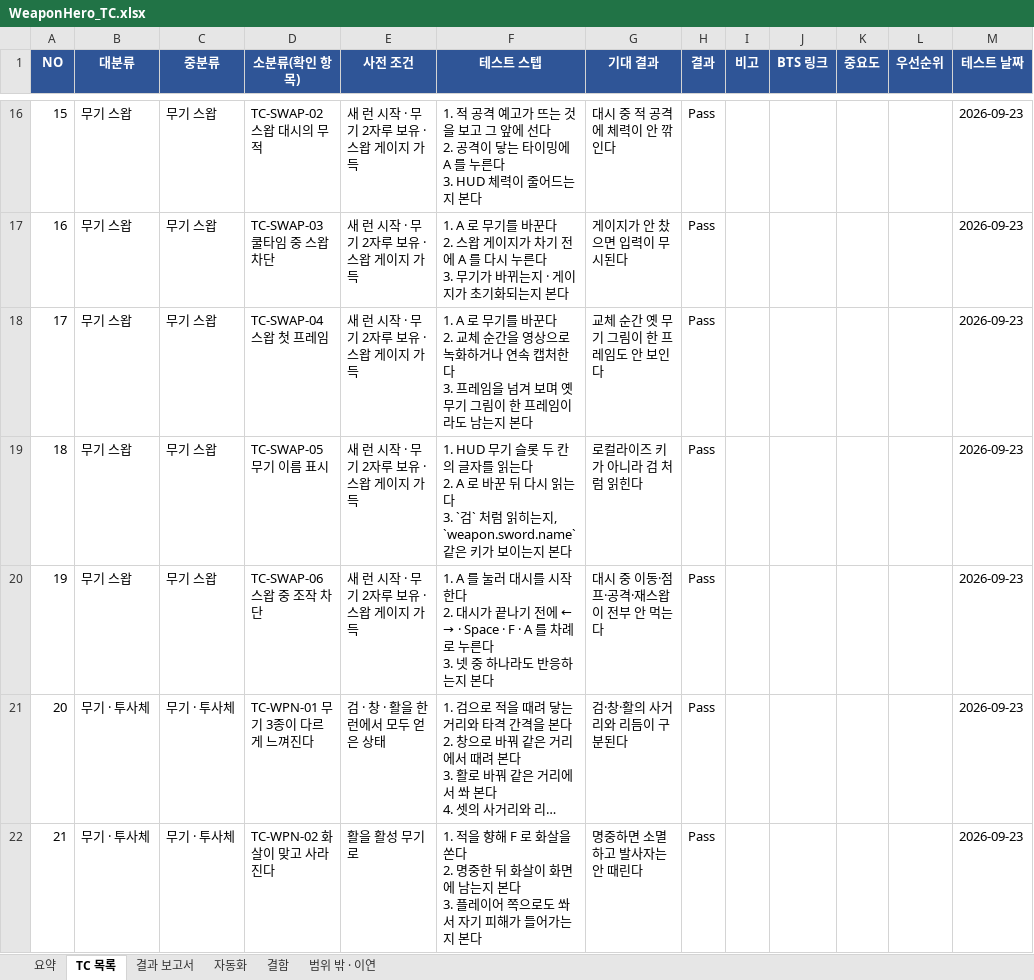
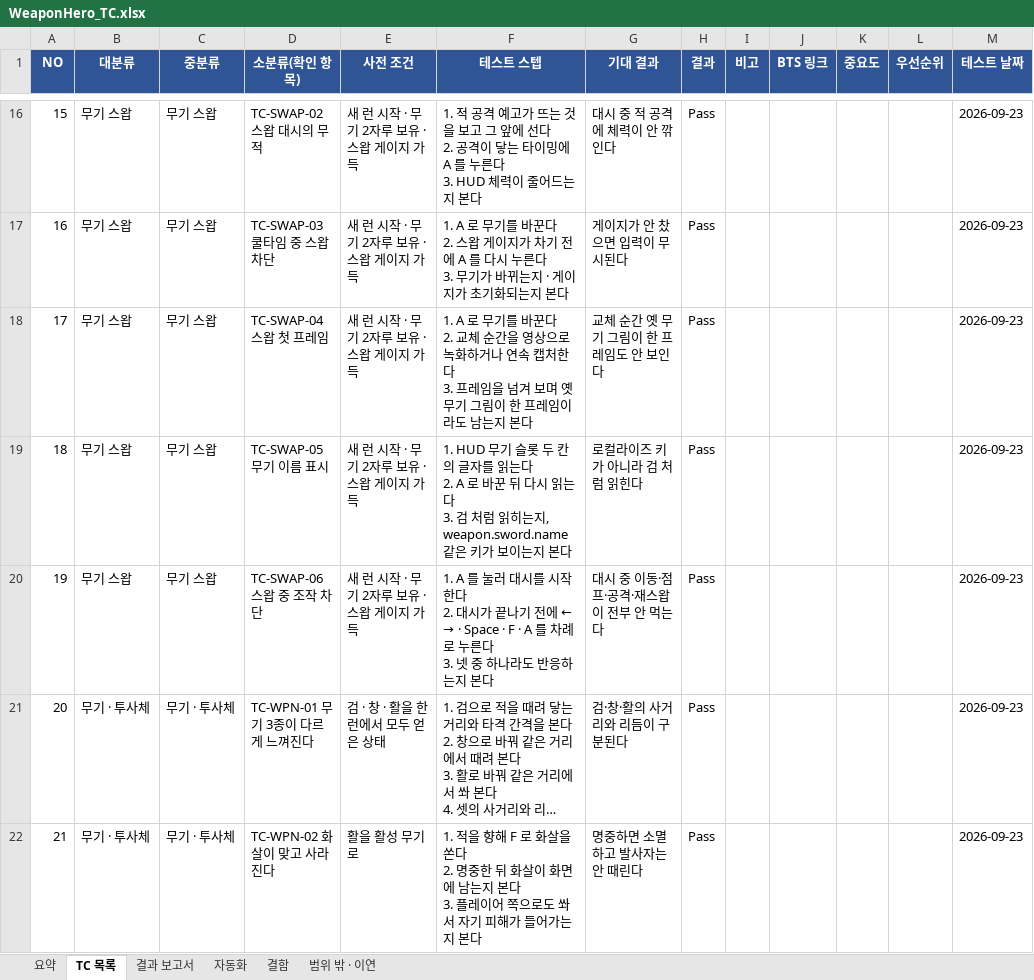
Before and after one commit to sonjuhawn-source/PersonalProject, an Excel workbook: docs/qa/WeaponHero_TC.xlsx, sheet TC 목록, drawn as a sheet; only a part is shown, gaps mark what is left out; long unchanged cells end in …; values as stored, in another font and other column widths than the file's, no borders; conditional formats not drawn; ↵ is a line break in a cell; the diff covers the shown part only; the diff names each change by its address in the sheet, - before the commit and + after, or states it on an @@ line.

```diff
--- a/docs/qa/WeaponHero_TC.xlsx (sheet TC 목록)
+++ b/docs/qa/WeaponHero_TC.xlsx (sheet TC 목록)
-F19 (테스트 스텝): …는다 ↵ 3. `검` 처럼 읽히는지, `weapon.sword.name` 같은 키…
+F19 (테스트 스텝): …는다 ↵ 3. 검 처럼 읽히는지, weapon.sword.name 같은 키…
```
Also changed, not shown: 8 edited cells elsewhere in this sheet, 3 other files.
